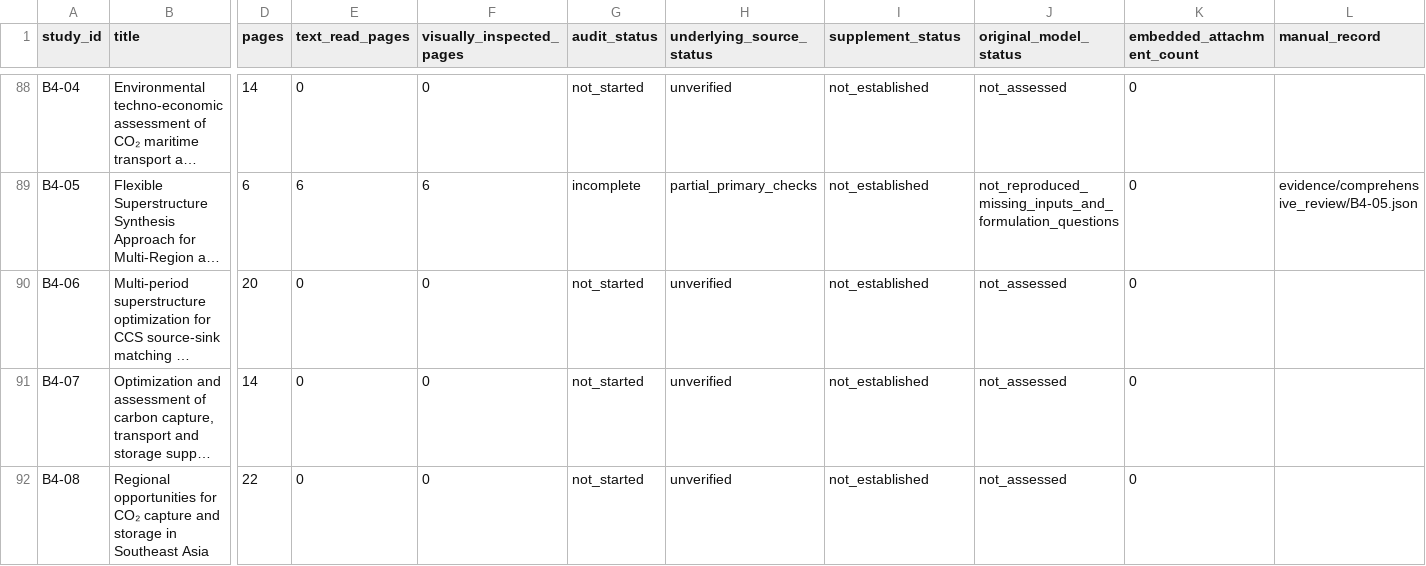
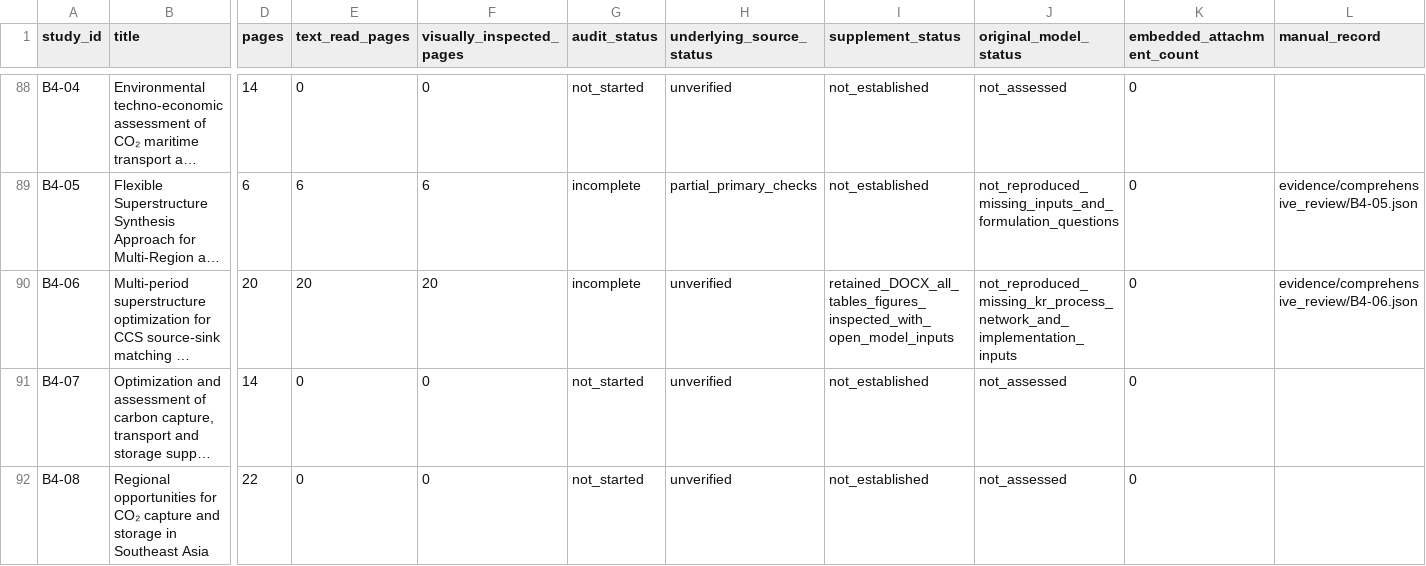
Before and after one commit to johnzhi/phd_decoding-v1, a CSV file: paper1/outputs/comprehensive_review/papers.csv, drawn as a sheet; only a part is shown, gaps mark what is left out; long unchanged cells end in …; the diff names each change by its address in the sheet, - before the commit and + after, or states it on an @@ line.

```diff
--- a/paper1/outputs/comprehensive_review/papers.csv
+++ b/paper1/outputs/comprehensive_review/papers.csv
-E90 (text_read_pages): 0
+E90 (text_read_pages): 20
-F90 (visually_inspected_pages): 0
+F90 (visually_inspected_pages): 20
-G90 (audit_status): not_started
+G90 (audit_status): incomplete
-I90 (supplement_status): not_established
+I90 (supplement_status): retained_DOCX_all_tables_figures_inspected_with_open_model_inputs
-J90 (original_model_status): not_assessed
+J90 (original_model_status): not_reproduced_missing_kr_process_network_and_implementation_inputs
-L90 (manual_record): (empty)
+L90 (manual_record): evidence/comprehensive_review/B4-06.json
```
Also changed, not shown: paper1/outputs/comprehensive_review/issues.csv, paper1/outputs/comprehensive_review/pages.csv, 18 other files.
